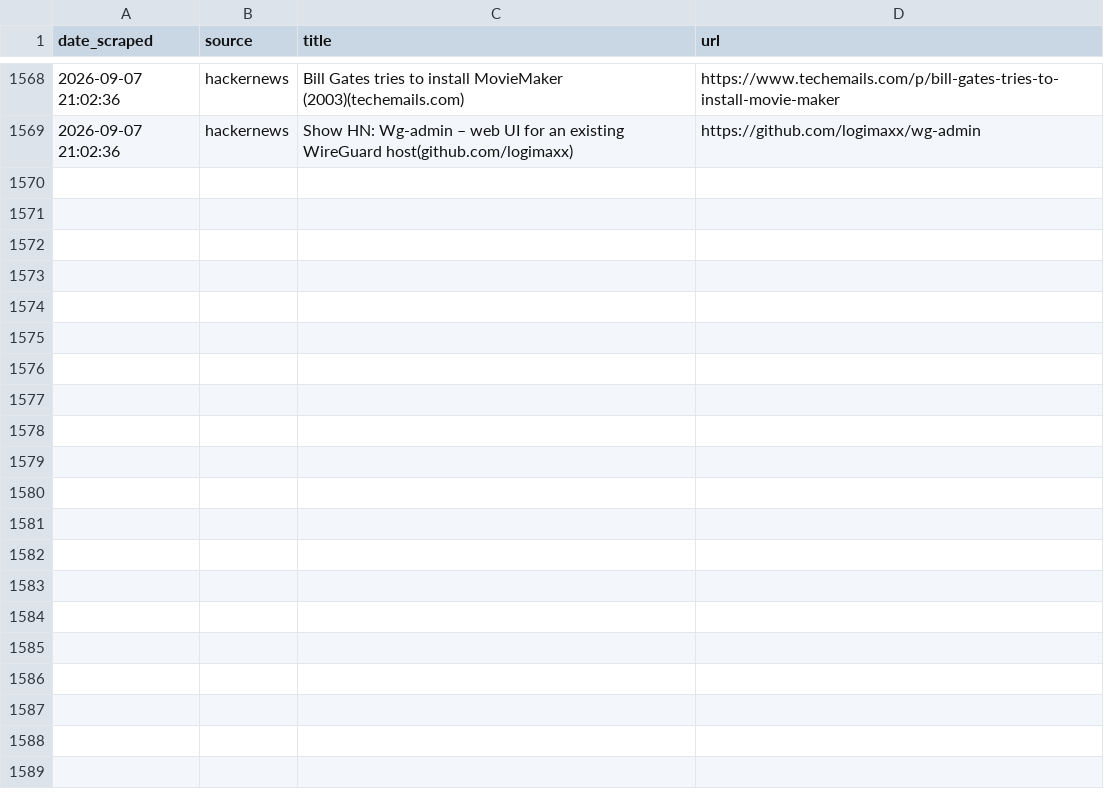
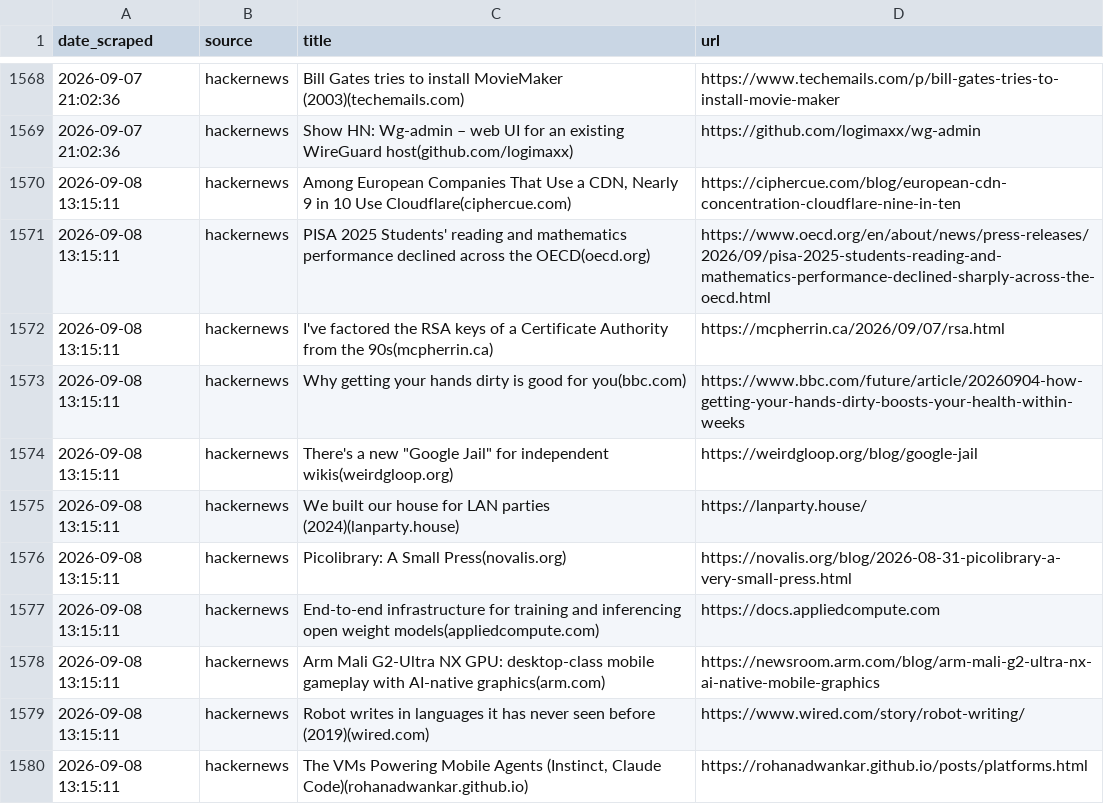
Before and after one commit to yosserayari/trendwatch, a CSV file: storage/history.csv, drawn as a sheet; only a part is shown, gaps mark what is left out; the diff names each change by its address in the sheet, - before the commit and + after, or states it on an @@ line.

```diff
--- a/storage/history.csv
+++ b/storage/history.csv
+row 1570: 2026-09-08 13:15:11 | hackernews | Among European Companies That Use a CDN, Nearly 9 in 10 Use Cloudflare(ciphercue.com) | https://ciphercue.com/blog/european-cdn-concentration-cloudflare-nine-in-ten
+row 1571: 2026-09-08 13:15:11 | hackernews | PISA 2025 Students' reading and mathematics performance declined across the OECD(oecd.org) | https://www.oecd.org/en/about/news/press-releases/2026/09/pisa-2025-students-reading-and-mathematics-performance-declined-sharply-across-the-oecd.html
+row 1572: 2026-09-08 13:15:11 | hackernews | I've factored the RSA keys of a Certificate Authority from the 90s(mcpherrin.ca) | https://mcpherrin.ca/2026/09/07/rsa.html
+row 1573: 2026-09-08 13:15:11 | hackernews | Why getting your hands dirty is good for you(bbc.com) | https://www.bbc.com/future/article/20260904-how-getting-your-hands-dirty-boosts-your-health-within-weeks
+row 1574: 2026-09-08 13:15:11 | hackernews | There's a new "Google Jail" for independent wikis(weirdgloop.org) | https://weirdgloop.org/blog/google-jail
+row 1575: 2026-09-08 13:15:11 | hackernews | We built our house for LAN parties (2024)(lanparty.house) | https://lanparty.house/
+row 1576: 2026-09-08 13:15:11 | hackernews | Picolibrary: A Small Press(novalis.org) | https://novalis.org/blog/2026-08-31-picolibrary-a-very-small-press.html
+row 1577: 2026-09-08 13:15:11 | hackernews | End-to-end infrastructure for training and inferencing open weight models(appliedcompute.com) | https://docs.appliedcompute.com
+row 1578: 2026-09-08 13:15:11 | hackernews | Arm Mali G2-Ultra NX GPU: desktop-class mobile gameplay with AI-native graphics(arm.com) | https://newsroom.arm.com/blog/arm-mali-g2-ultra-nx-ai-native-mobile-graphics
+row 1579: 2026-09-08 13:15:11 | hackernews | Robot writes in languages it has never seen before (2019)(wired.com) | https://www.wired.com/story/robot-writing/
+row 1580: 2026-09-08 13:15:11 | hackernews | The VMs Powering Mobile Agents (Instinct, Claude Code)(rohanadwankar.github.io) | https://rohanadwankar.github.io/posts/platforms.html
```
